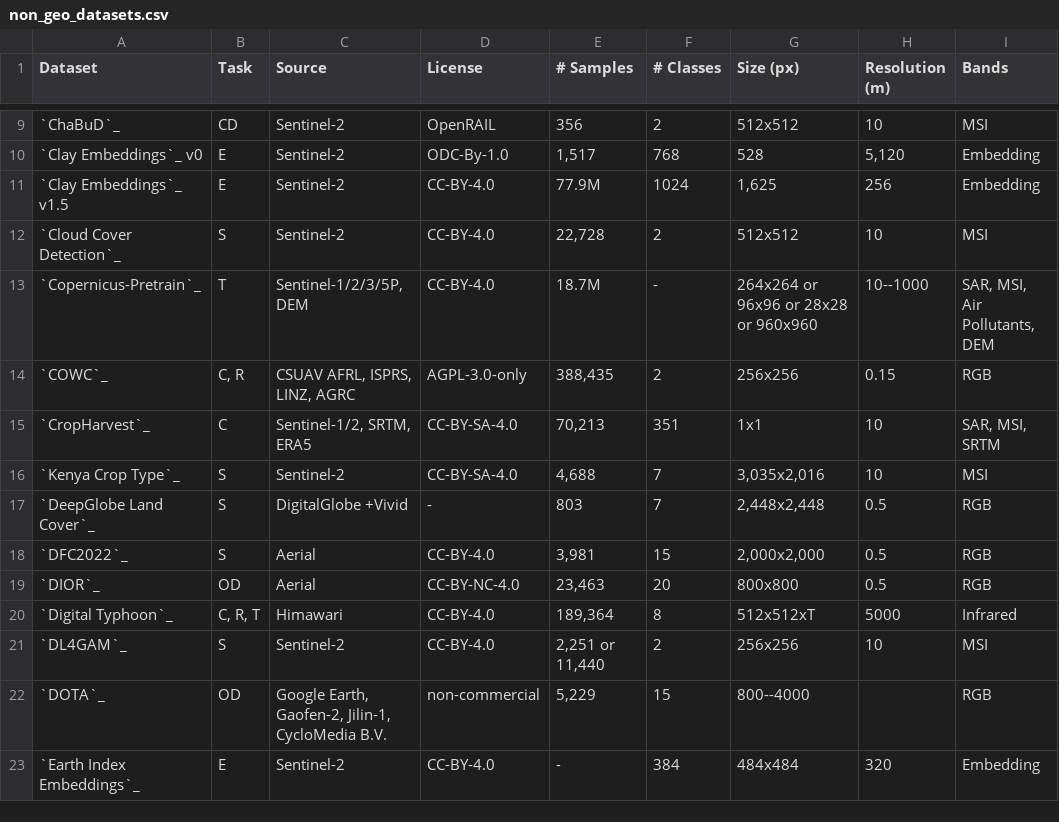
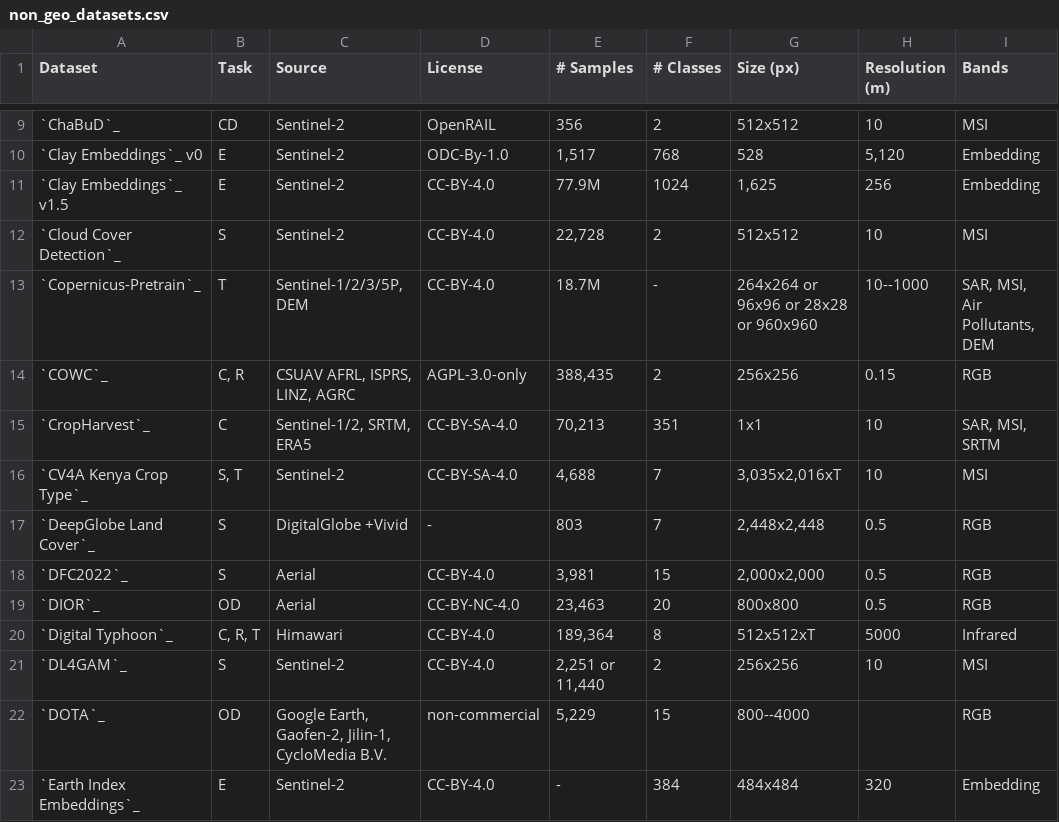
Before and after one commit to yichiac/torchgeo, a CSV file: docs/api/datasets/non_geo_datasets.csv, drawn as a sheet; only a part is shown, gaps mark what is left out.

```diff
--- a/docs/api/datasets/non_geo_datasets.csv
+++ b/docs/api/datasets/non_geo_datasets.csv
@@ -15,3 +15,3 @@ Dataset,Task,Source,License,# Samples,# Classes,Size (px),Resolution (m),Bands
 `CropHarvest`_,"C","Sentinel-1/2, SRTM, ERA5","CC-BY-SA-4.0","70,213",351,1x1,10,"SAR, MSI, SRTM"
-`Kenya Crop Type`_,S,Sentinel-2,"CC-BY-SA-4.0","4,688",7,"3,035x2,016",10,MSI
+`CV4A Kenya Crop Type`_,"S, T",Sentinel-2,"CC-BY-SA-4.0","4,688",7,"3,035x2,016xT",10,MSI
 `DeepGlobe Land Cover`_,S,DigitalGlobe +Vivid,-,803,7,"2,448x2,448",0.5,RGB
```
Also changed, not shown: 1 other file.
